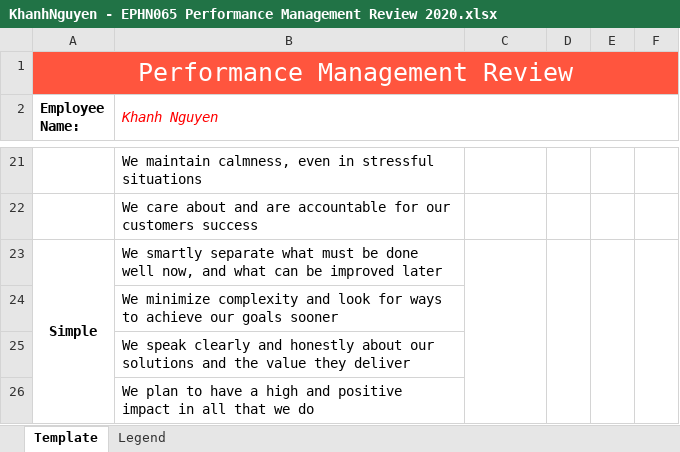
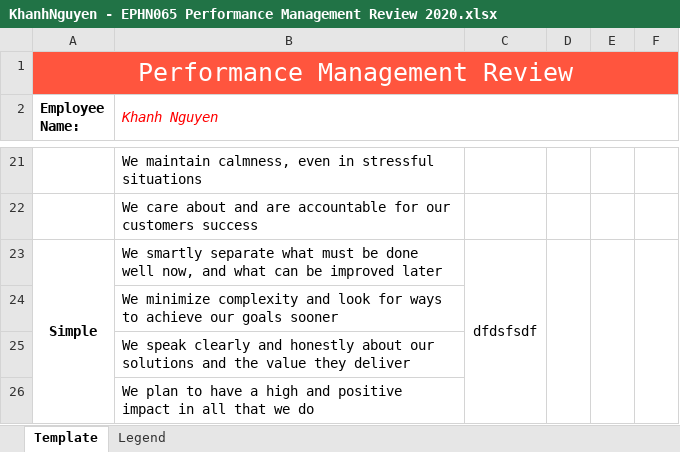
Before and after one commit to khanhthietbi/example_git, an Excel workbook: KhanhNguyen - EPHN065 Performance Management Review 2020.xlsx, sheet Template, drawn as a sheet; only a part is shown, gaps mark what is left out; values as stored, in another font and other column widths than the file's, no borders; the diff names each change by its address in the sheet, - before the commit and + after, or states it on an @@ line.

Commit message:
Add more info.

```diff
--- a/KhanhNguyen - EPHN065 Performance Management Review 2020.xlsx (sheet Template)
+++ b/KhanhNguyen - EPHN065 Performance Management Review 2020.xlsx (sheet Template)
-C23: (empty)
+C23: dfdsfsdf
```
